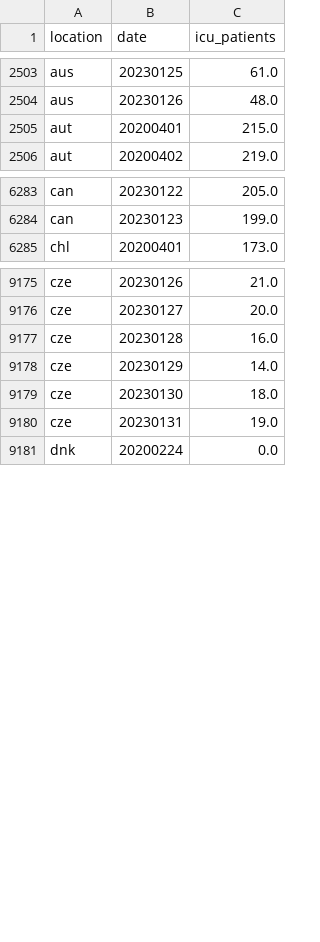
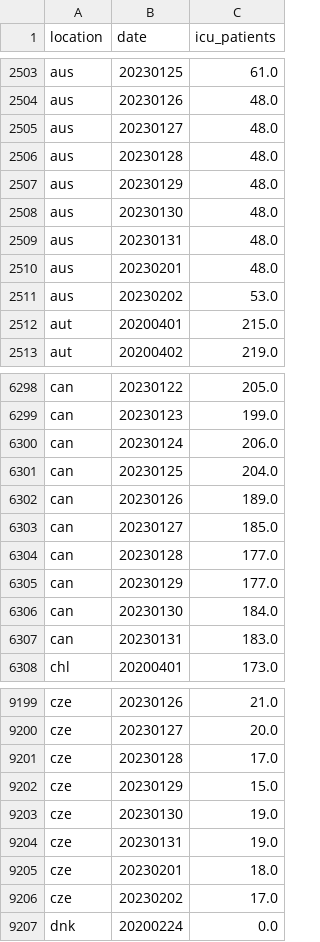
Before and after one commit to open-numbers/ddf--owid--covid_19, a CSV file: ddf--datapoints--icu_patients--by--location--date.csv, drawn as a sheet; only a part is shown, gaps mark what is left out; the diff covers the shown part only.

```diff
--- a/ddf--datapoints--icu_patients--by--location--date.csv
+++ b/ddf--datapoints--icu_patients--by--location--date.csv
@@ -2504,2 +2504,9 @@ aus,20230125,61.0
 aus,20230126,48.0
+aus,20230127,48.0
+aus,20230128,48.0
+aus,20230129,48.0
+aus,20230130,48.0
+aus,20230131,48.0
+aus,20230201,48.0
+aus,20230202,53.0
 aut,20200401,215.0
@@ -6284,2 +6299,10 @@ can,20230122,205.0
 can,20230123,199.0
+can,20230124,206.0
+can,20230125,204.0
+can,20230126,189.0
+can,20230127,185.0
+can,20230128,177.0
+can,20230129,177.0
+can,20230130,184.0
+can,20230131,183.0
 chl,20200401,173.0
@@ -9176,6 +9200,8 @@ cze,20230126,21.0
 cze,20230127,20.0
-cze,20230128,16.0
-cze,20230129,14.0
-cze,20230130,18.0
+cze,20230128,17.0
+cze,20230129,15.0
+cze,20230130,19.0
 cze,20230131,19.0
+cze,20230201,18.0
+cze,20230202,17.0
 dnk,20200224,0.0
```
Also changed, not shown: 35 added rows and 38 edited cells elsewhere in this file, ddf--datapoints--hosp_patients--by--location--date.csv, ddf--datapoints--hosp_patients_per_million--by--location--date.csv, 34 other files.
